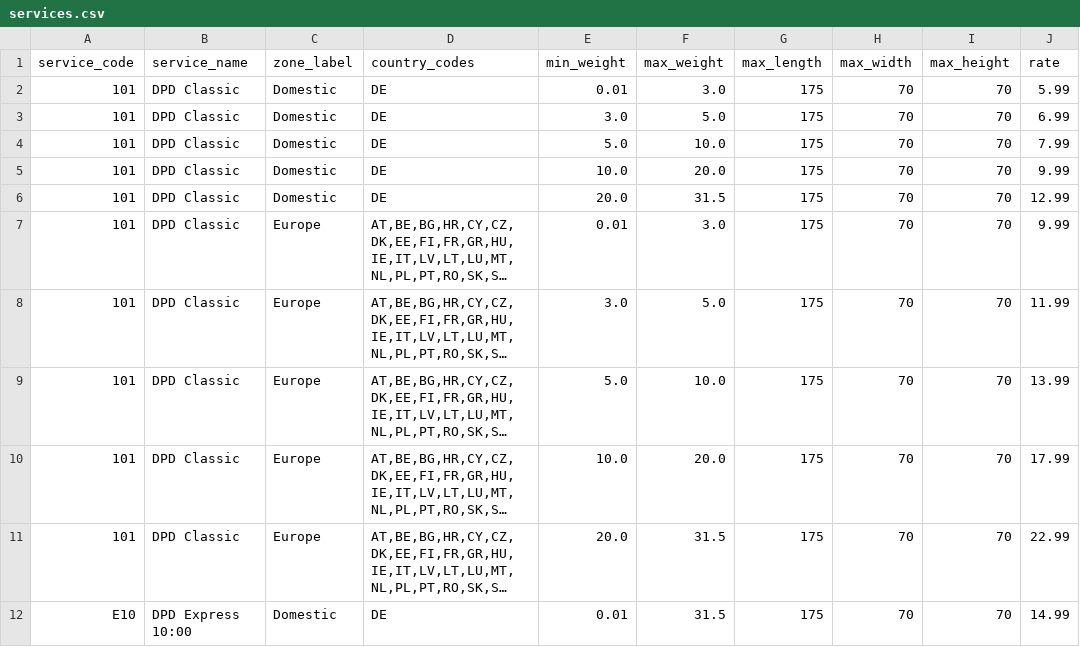
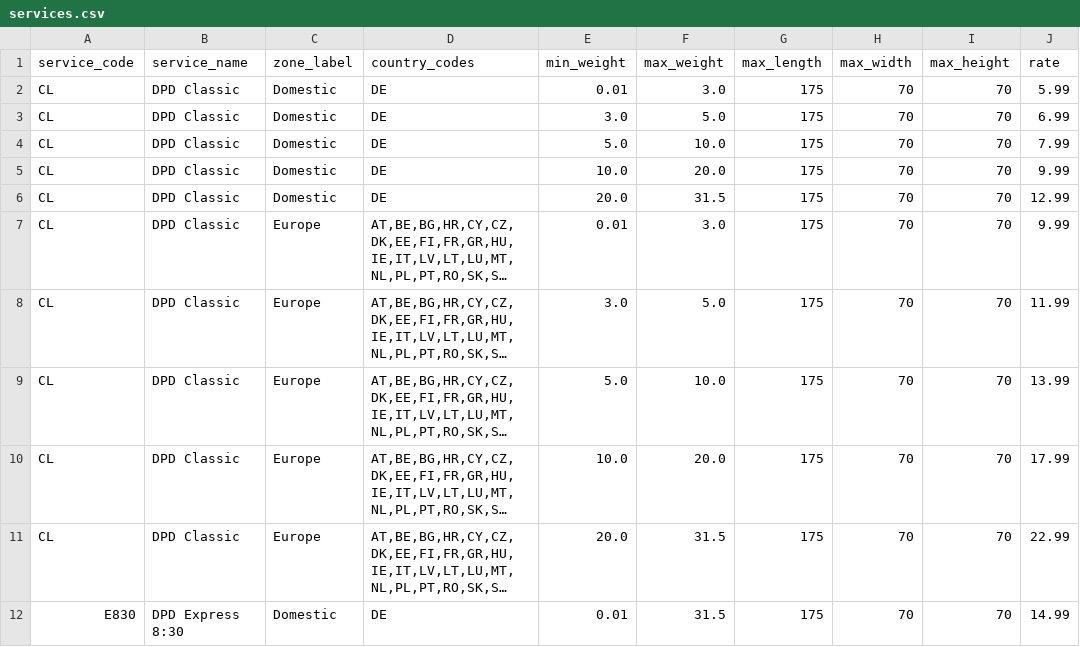
Before and after one commit to karrioapi/karrio, a CSV file: modules/connectors/dpd_meta/karrio/providers/dpd_meta/services.csv, drawn as a sheet; only a part is shown; long unchanged cells end in …; the diff covers the shown part only; the diff names each change by its address in the sheet, - before the commit and + after, or states it on an @@ line.

```diff
--- a/modules/connectors/dpd_meta/karrio/providers/dpd_meta/services.csv
+++ b/modules/connectors/dpd_meta/karrio/providers/dpd_meta/services.csv
-A2:A11 (service_code): 101
+A2:A11 (service_code): CL
-A12 (service_code): E10
+A12 (service_code): E830
-B12 (service_name): DPD Express 10:00
+B12 (service_name): DPD Express 8:30
```
Also changed, not shown: 3 added rows and 6 edited cells elsewhere in this file, 2 other files.
